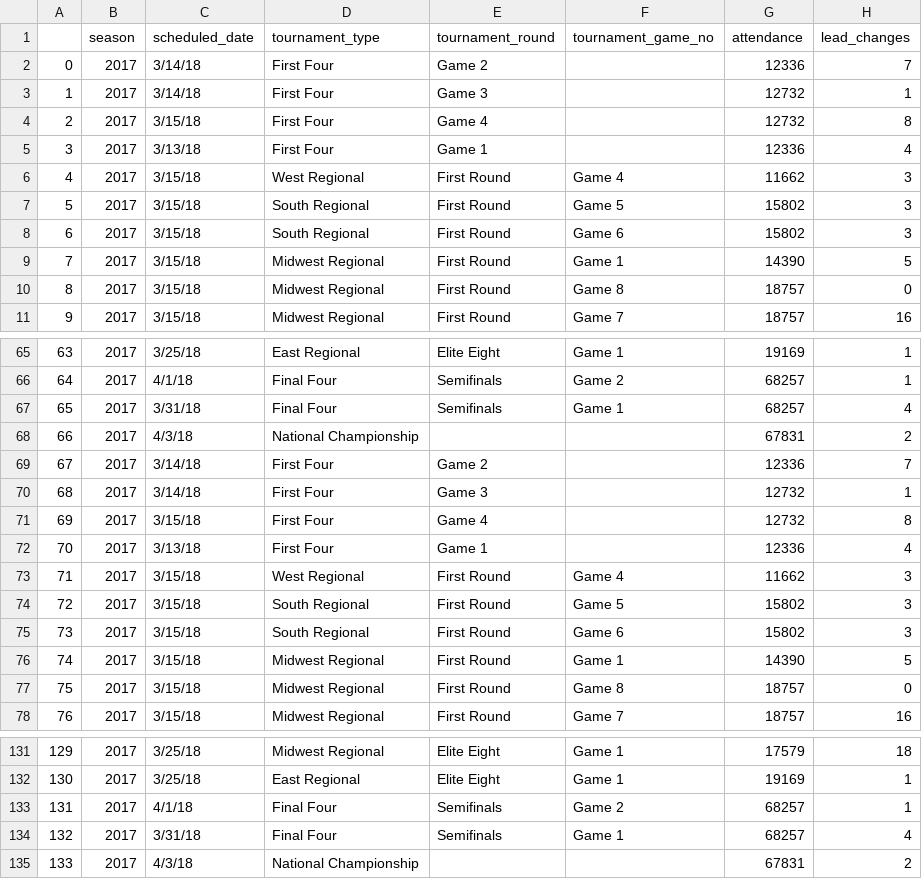
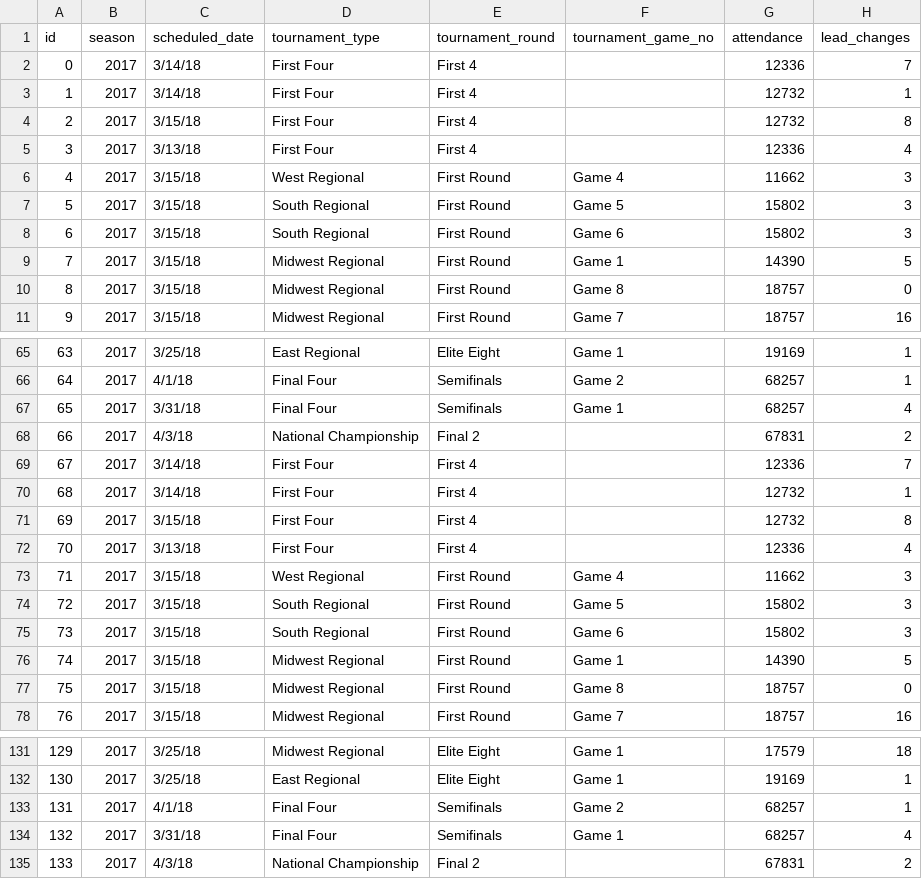
Before and after one commit to clarkdatalabs/aframe-NCAAB, a CSV file: aFrame/2017_season_detailed_cleaned.csv, drawn as a sheet; only a part is shown, gaps mark what is left out; the diff names each change by its address in the sheet, - before the commit and + after, or states it on an @@ line.

Commit message:
get new teams

```diff
--- a/aFrame/2017_season_detailed_cleaned.csv
+++ b/aFrame/2017_season_detailed_cleaned.csv
-A1: (empty)
+A1: id
-E2 (tournament_round): Game 2
+E2 (tournament_round): First 4
-E3 (tournament_round): Game 3
+E3 (tournament_round): First 4
-E4 (tournament_round): Game 4
+E4 (tournament_round): First 4
-E5 (tournament_round): Game 1
+E5 (tournament_round): First 4
-E68 (tournament_round): (empty)
+E68 (tournament_round): Final 2
-E69 (tournament_round): Game 2
+E69 (tournament_round): First 4
-E70 (tournament_round): Game 3
+E70 (tournament_round): First 4
-E71 (tournament_round): Game 4
+E71 (tournament_round): First 4
-E72 (tournament_round): Game 1
+E72 (tournament_round): First 4
-E135 (tournament_round): (empty)
+E135 (tournament_round): Final 2
```
Also changed, not shown: 1 other file.
